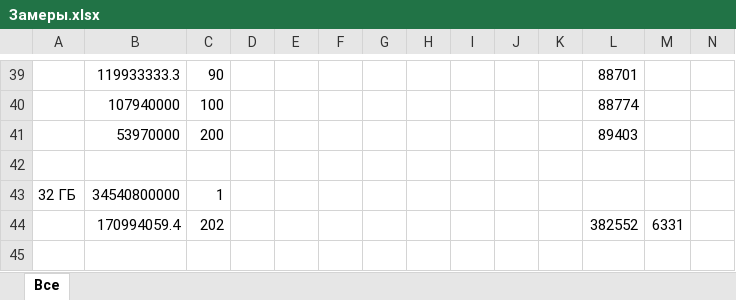
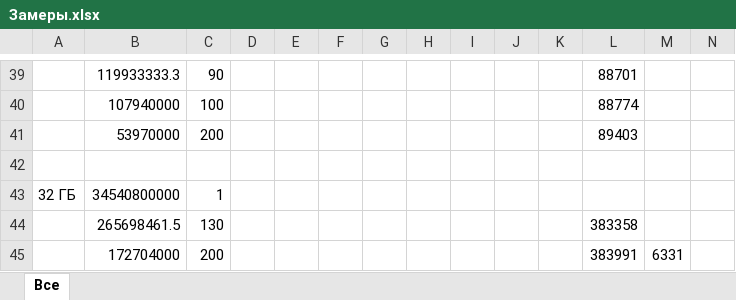
Before and after one commit to stovpyak/gzip, an Excel workbook: Замеры.xlsx, sheet Все, drawn as a sheet; only a part is shown, gaps mark what is left out; values as stored, in another font and other column widths than the file's, no borders; removed rows and columns are numbered as before the commit, all else as after; rows hold the shown columns only; the diff names each change by its address in the sheet, - before the commit and + after, or states it on an @@ line.

```diff
--- a/Замеры.xlsx (sheet Все)
+++ b/Замеры.xlsx (sheet Все)
-row 44:  | 170994059.4 | 202 |  |  |  |  |  |  |  |  | 382552 | 6331
+row 44:  | 265698461.5 | 130 |  |  |  |  |  |  |  |  | 383358
+row 45:  | 172704000 | 200 |  |  |  |  |  |  |  |  | 383991 | 6331
```
Also changed, not shown: 15 other files.
